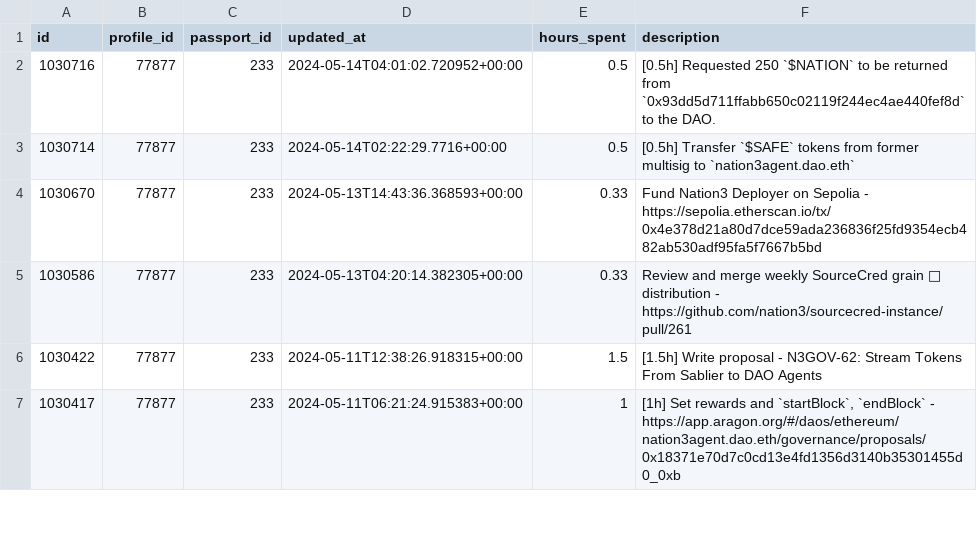
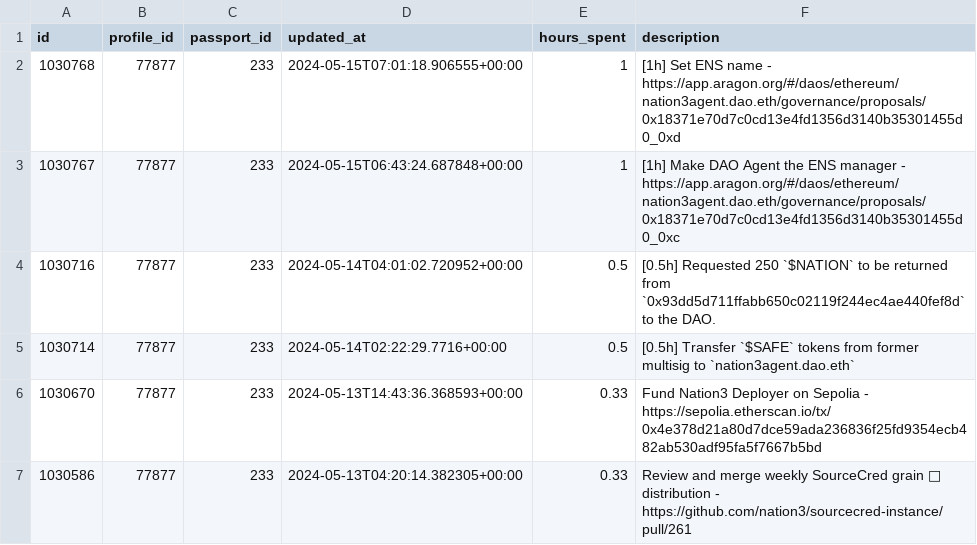
Before and after one commit to nation3/citizen-rewards, a CSV file: ops-guild/contributions/coordinape-contributions.csv, drawn as a sheet; only a part is shown; the shorter side is filled out with more unchanged rows; the diff names each change by its address in the sheet, - before the commit and + after, or states it on an @@ line.

Commit message:
⚙️ ops guild - fetch coordinape contributions

```diff
--- a/ops-guild/contributions/coordinape-contributions.csv
+++ b/ops-guild/contributions/coordinape-contributions.csv
+row 2: 1030768 | 77877 | 233 | 2024-05-15T07:01:18.906555+00:00 | 1 | [1h] Set ENS name - https://app.aragon.org/#/daos/ethereum/nation3agent.dao.eth/governance/proposals/0x18371e70d7c0cd13e4fd1356d3140b35301455d0_0xd
+row 3: 1030767 | 77877 | 233 | 2024-05-15T06:43:24.687848+00:00 | 1 | [1h] Make DAO Agent the ENS manager - https://app.aragon.org/#/daos/ethereum/nation3agent.dao.eth/governance/proposals/0x18371e70d7c0cd13e4fd1356d3140b35301455d0_0xc
```
